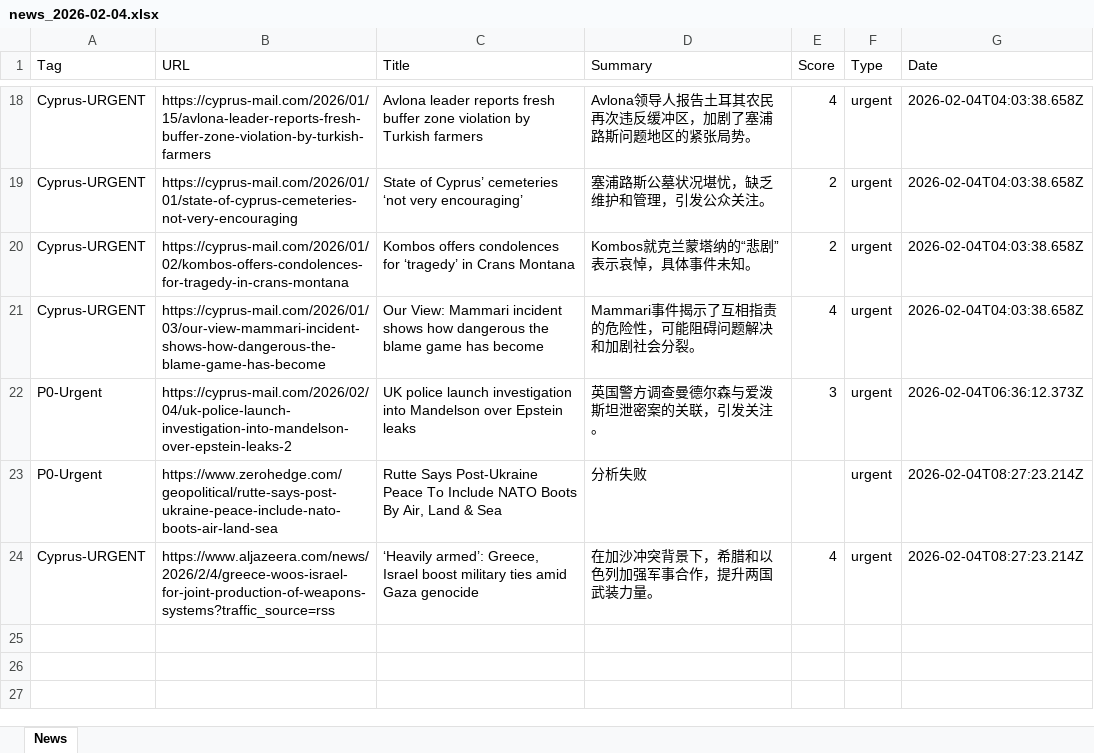
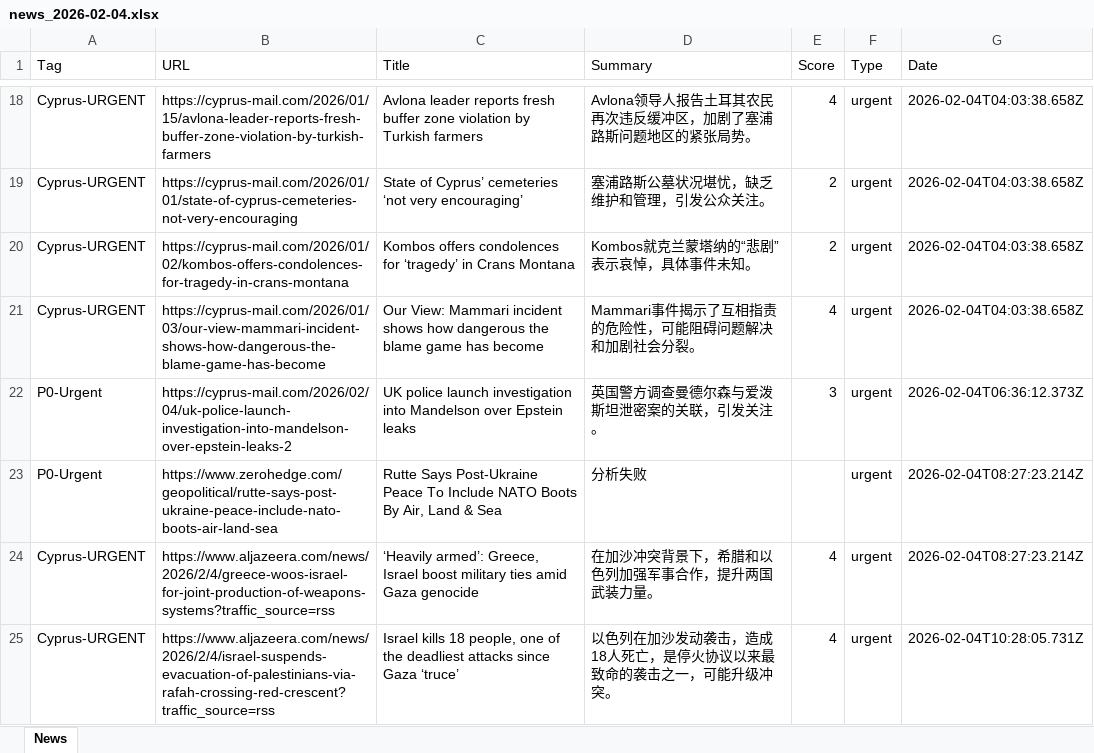
Before and after one commit to FireTigerStudio/-InoreaderAI, an Excel workbook: data/news_2026-02-04.xlsx, sheet News, drawn as a sheet; only a part is shown, gaps mark what is left out; values as stored, in another font and other column widths than the file's, no borders; the diff names each change by its address in the sheet, - before the commit and + after, or states it on an @@ line.

```diff
--- a/data/news_2026-02-04.xlsx (sheet News)
+++ b/data/news_2026-02-04.xlsx (sheet News)
+row 25: Cyprus-URGENT | https://www.aljazeera.com/news/2026/2/4/israel-suspends-evacuation-of-palestinians-via-rafah-crossing-red-crescent?traffic_source=rss | Israel kills 18 people, one of the deadliest attacks since Gaza ‘truce’ | 以色列在加沙发动袭击，造成18人死亡，是停火协议以来最致命的袭击之一，可能升级冲突。 | 4 | urgent | 2026-02-04T10:28:05.731Z
```
Also changed, not shown: docs/data/news_2026-02-04.xlsx, 2 other files.
